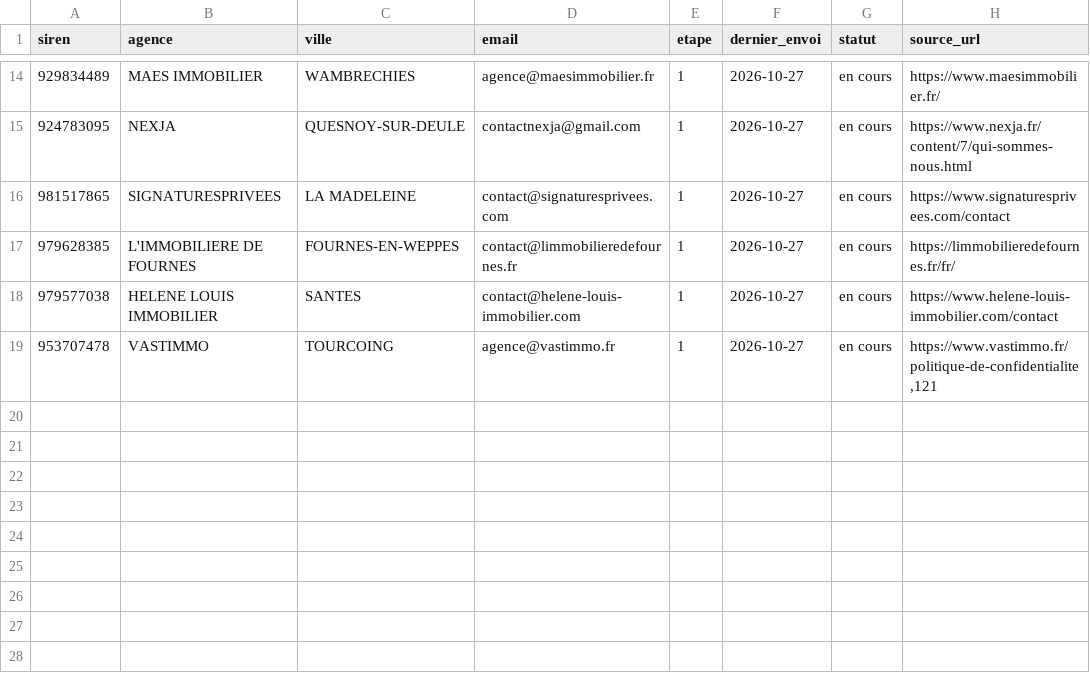
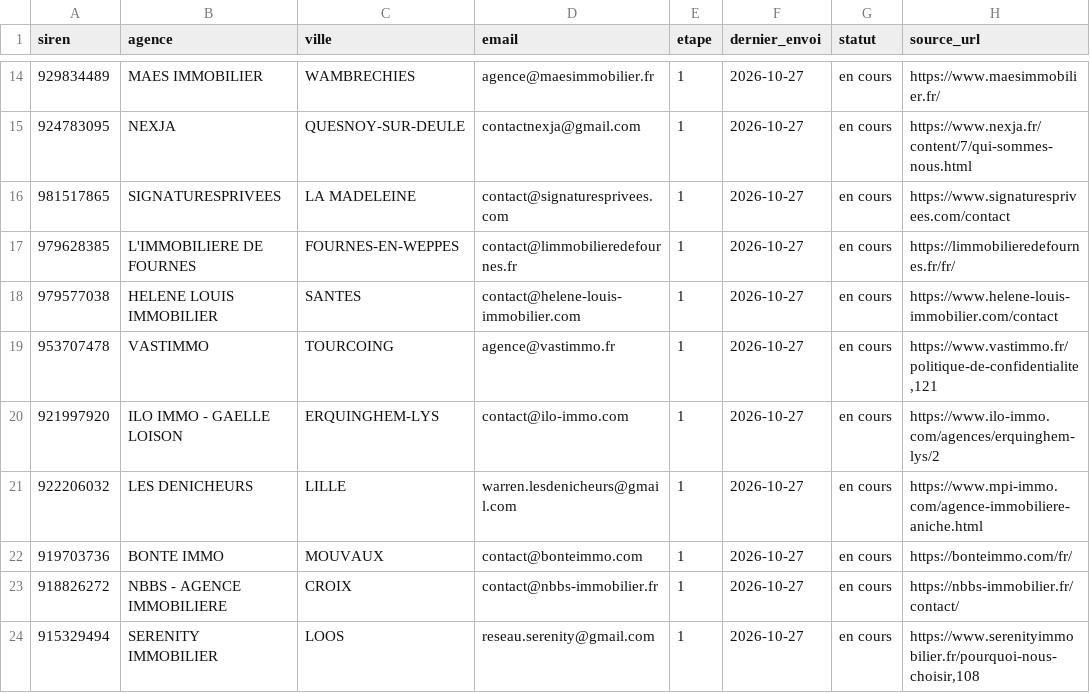
Before and after one commit to moonkamel/SPREA, a CSV file: prospection-suivi.csv, drawn as a sheet; only a part is shown, gaps mark what is left out.

```diff
--- a/prospection-suivi.csv
+++ b/prospection-suivi.csv
@@ -19 +19,6 @@ siren;agence;ville;email;etape;dernier_envoi;statut;source_url
 953707478;VASTIMMO;TOURCOING;agence@vastimmo.fr;1;2026-10-27;en cours;https://www.vastimmo.fr/politique-de-confidentialite,121
+921997920;ILO IMMO - GAELLE LOISON;ERQUINGHEM-LYS;contact@ilo-immo.com;1;2026-10-27;en cours;https://www.ilo-immo.com/agences/erquinghem-lys/2
+922206032;LES DENICHEURS;LILLE;warren.lesdenicheurs@gmail.com;1;2026-10-27;en cours;https://www.mpi-immo.com/agence-immobiliere-aniche.html
+919703736;BONTE IMMO;MOUVAUX;contact@bonteimmo.com;1;2026-10-27;en cours;https://bonteimmo.com/fr/
+918826272;NBBS - AGENCE IMMOBILIERE;CROIX;contact@nbbs-immobilier.fr;1;2026-10-27;en cours;https://nbbs-immobilier.fr/contact/
+915329494;SERENITY IMMOBILIER;LOOS;reseau.serenity@gmail.com;1;2026-10-27;en cours;https://www.serenityimmobilier.fr/pourquoi-nous-choisir,108
```
